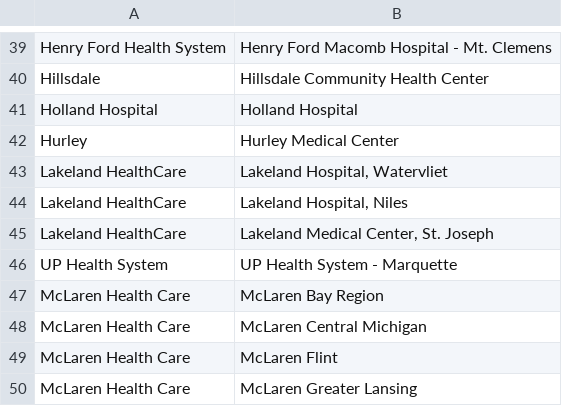
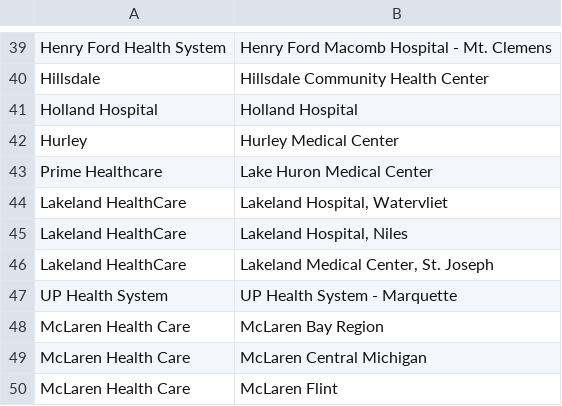
Before and after one commit to informationsoftworks/mihin, a CSV file: oids/medrec.csv, drawn as a sheet; only a part is shown, gaps mark what is left out; the shorter side is filled out with more unchanged rows.

Commit message:
MiHIN Sending Facility Crosswalk v69 04-12-18.xlsx

```diff
--- a/oids/medrec.csv
+++ b/oids/medrec.csv
@@ -42,2 +42,3 @@ Holland Hospital,Holland Hospital
 Hurley,Hurley Medical Center
+Prime Healthcare,Lake Huron Medical Center
 Lakeland HealthCare,"Lakeland Hospital, Watervliet"
```
